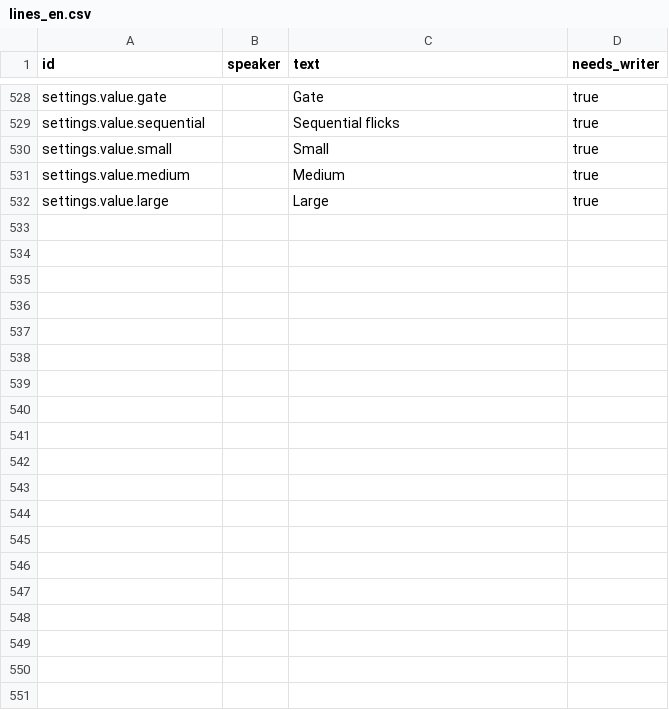
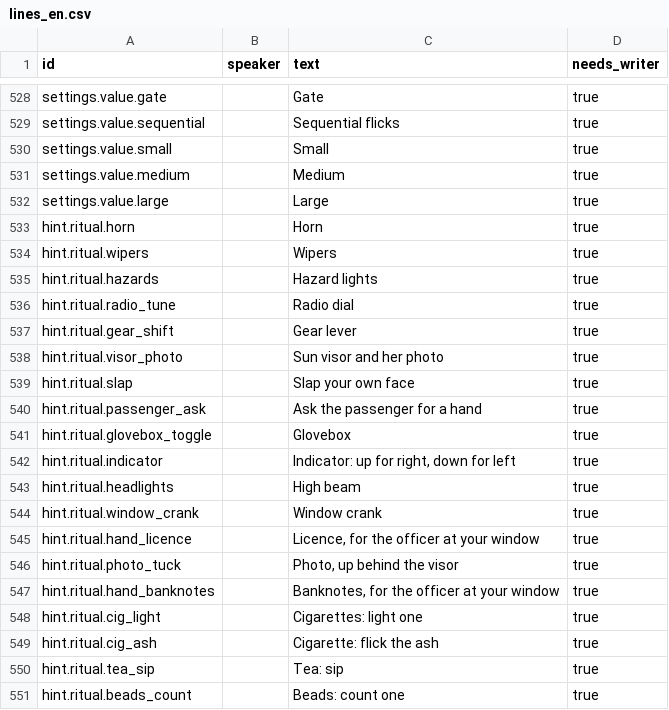
Before and after one commit to tahseenaliahmad0/I99, a CSV file: data/lines_en.csv, drawn as a sheet; only a part is shown, gaps mark what is left out; the diff covers the shown part only.

```diff
--- a/data/lines_en.csv
+++ b/data/lines_en.csv
@@ -532 +532,20 @@ settings.value.medium,,Medium,true
 settings.value.large,,Large,true
+hint.ritual.horn,,Horn,true
+hint.ritual.wipers,,Wipers,true
+hint.ritual.hazards,,Hazard lights,true
+hint.ritual.radio_tune,,Radio dial,true
+hint.ritual.gear_shift,,Gear lever,true
+hint.ritual.visor_photo,,Sun visor and her photo,true
+hint.ritual.slap,,Slap your own face,true
+hint.ritual.passenger_ask,,Ask the passenger for a hand,true
+hint.ritual.glovebox_toggle,,Glovebox,true
+hint.ritual.indicator,,"Indicator: up for right, down for left",true
+hint.ritual.headlights,,High beam,true
+hint.ritual.window_crank,,Window crank,true
+hint.ritual.hand_licence,,"Licence, for the officer at your window",true
+hint.ritual.photo_tuck,,"Photo, up behind the visor",true
+hint.ritual.hand_banknotes,,"Banknotes, for the officer at your window",true
+hint.ritual.cig_light,,Cigarettes: light one,true
+hint.ritual.cig_ash,,Cigarette: flick the ash,true
+hint.ritual.tea_sip,,Tea: sip,true
+hint.ritual.beads_count,,Beads: count one,true
```
Also changed, not shown: 43 added rows elsewhere in this file, data/lines_ar.csv, 17 other files.
